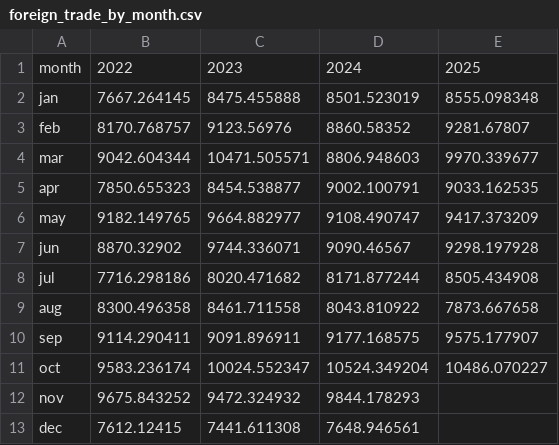
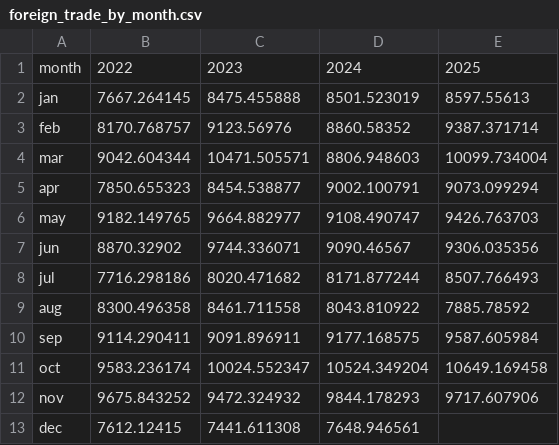
Before and after one commit to davidqo1231/susr-data-automation, a CSV file: foreign_trade_by_month.csv, drawn as a sheet.

```diff
--- a/foreign_trade_by_month.csv
+++ b/foreign_trade_by_month.csv
@@ -1,13 +1,13 @@
 month,2022,2023,2024,2025
-jan,7667.264145,8475.455888,8501.523019,8555.098348
-feb,8170.768757,9123.56976,8860.58352,9281.67807
-mar,9042.604344,10471.505571,8806.948603,9970.339677
-apr,7850.655323,8454.538877,9002.100791,9033.162535
-may,9182.149765,9664.882977,9108.490747,9417.373209
-jun,8870.32902,9744.336071,9090.46567,9298.197928
-jul,7716.298186,8020.471682,8171.877244,8505.434908
-aug,8300.496358,8461.711558,8043.810922,7873.667658
-sep,9114.290411,9091.896911,9177.168575,9575.177907
-oct,9583.236174,10024.552347,10524.349204,10486.070227
-nov,9675.843252,9472.324932,9844.178293,
+jan,7667.264145,8475.455888,8501.523019,8597.55613
+feb,8170.768757,9123.56976,8860.58352,9387.371714
+mar,9042.604344,10471.505571,8806.948603,10099.734004
+apr,7850.655323,8454.538877,9002.100791,9073.099294
+may,9182.149765,9664.882977,9108.490747,9426.763703
+jun,8870.32902,9744.336071,9090.46567,9306.035356
+jul,7716.298186,8020.471682,8171.877244,8507.766493
+aug,8300.496358,8461.711558,8043.810922,7885.78592
+sep,9114.290411,9091.896911,9177.168575,9587.605984
+oct,9583.236174,10024.552347,10524.349204,10649.169458
+nov,9675.843252,9472.324932,9844.178293,9717.607906
 dec,7612.12415,7441.611308,7648.946561,
```
